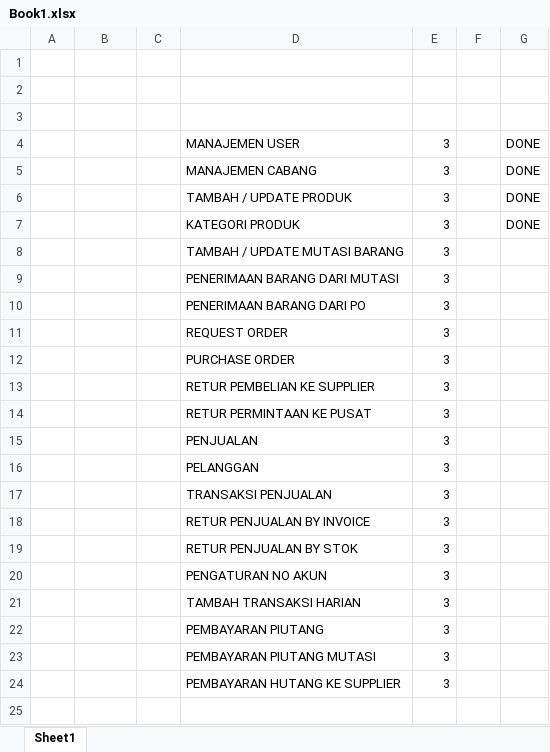
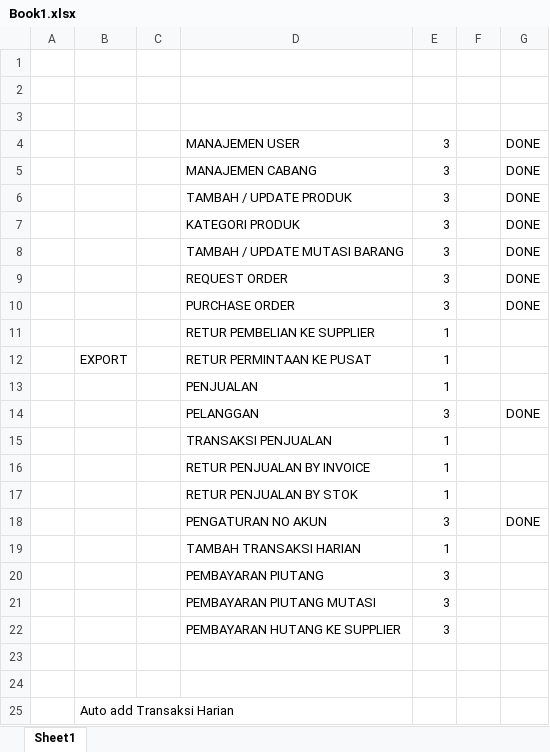
Before and after one commit to andri2908/RoyalPetz---WORKING-Copy, an Excel workbook: Book1.xlsx, sheet Sheet1, drawn as a sheet; values as stored, in another font and other column widths than the file's, no borders; removed rows and columns are numbered as before the commit, all else as after; the diff names each change by its address in the sheet, - before the commit and + after, or states it on an @@ line.

```diff
--- a/Book1.xlsx (sheet Sheet1)
+++ b/Book1.xlsx (sheet Sheet1)
-G8: (empty)
+G8: DONE
-row 9:  |  |  | PENERIMAAN BARANG DARI MUTASI | 3
-row 10:  |  |  | PENERIMAAN BARANG DARI PO | 3
-G9:G10: (empty)
+G9:G10: DONE
-E11: 3
+E11: 1
-row 14:  |  |  | RETUR PERMINTAAN KE PUSAT | 3
-row 15:  |  |  | PENJUALAN | 3
+row 12:  | EXPORT |  | RETUR PERMINTAAN KE PUSAT | 1
+row 13:  |  |  | PENJUALAN | 1
-G14: (empty)
+G14: DONE
-E15:E17: 3
+E15:E17: 1
-G18: (empty)
+G18: DONE
-E19: 3
+E19: 1
+row 23: (empty)
+row 24: (empty)
+row 25:  | Auto add Transaksi Harian
```
Also changed, not shown: 15 other files.
